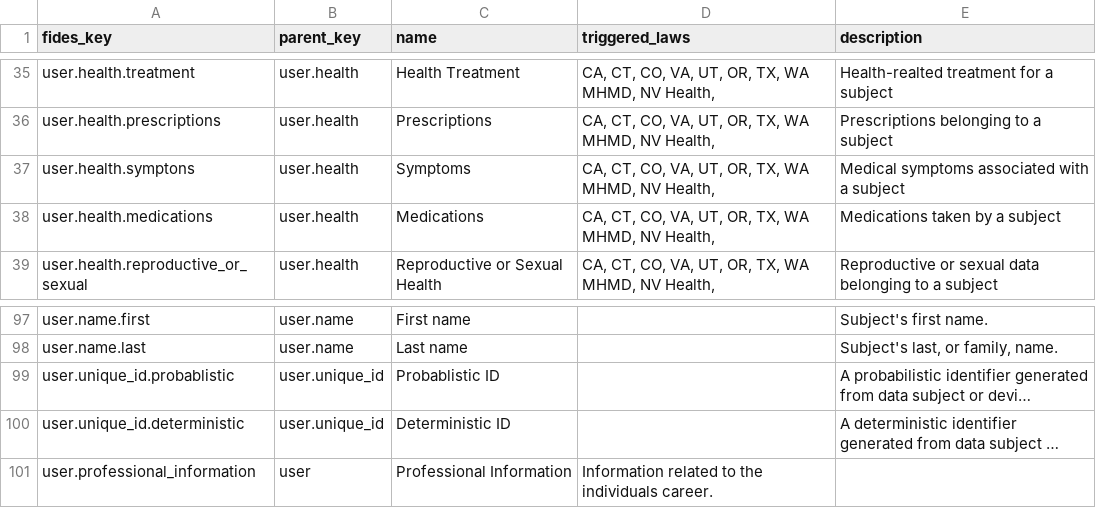
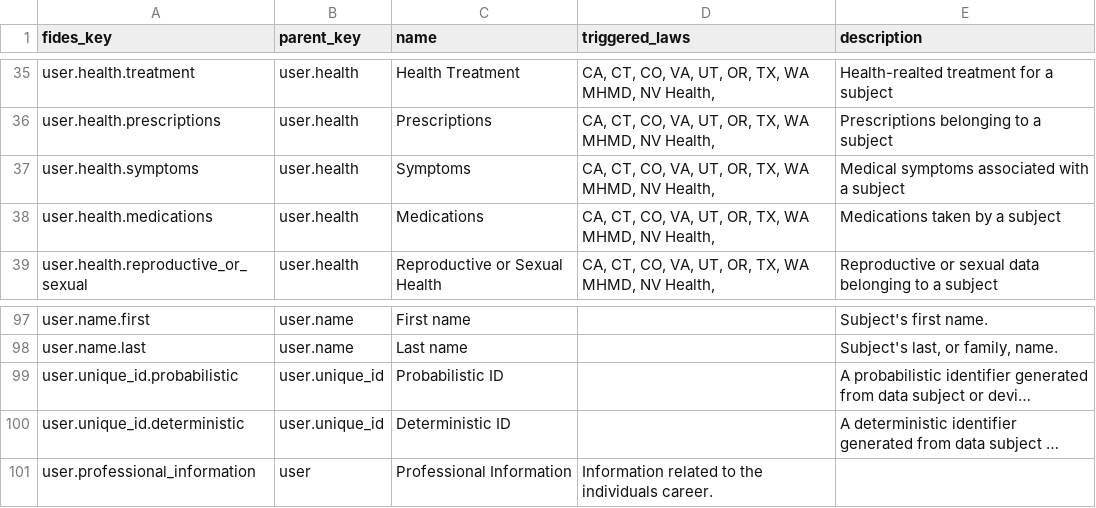
Before and after one commit to IABTechLab/fideslang, a CSV file: mkdocs/docs/csv/data_elements.csv, drawn as a sheet; only a part is shown, gaps mark what is left out; long unchanged cells end in …; the diff names each change by its address in the sheet, - before the commit and + after, or states it on an @@ line.

Commit message:
Fix spelling errors in data_elements.csv

```diff
--- a/mkdocs/docs/csv/data_elements.csv
+++ b/mkdocs/docs/csv/data_elements.csv
-A37 (fides_key): user.health.symptons
+A37 (fides_key): user.health.symptoms
-A99 (fides_key): user.unique_id.probablistic
+A99 (fides_key): user.unique_id.probabilistic
-C99 (name): Probablistic ID
+C99 (name): Probabilistic ID
```
